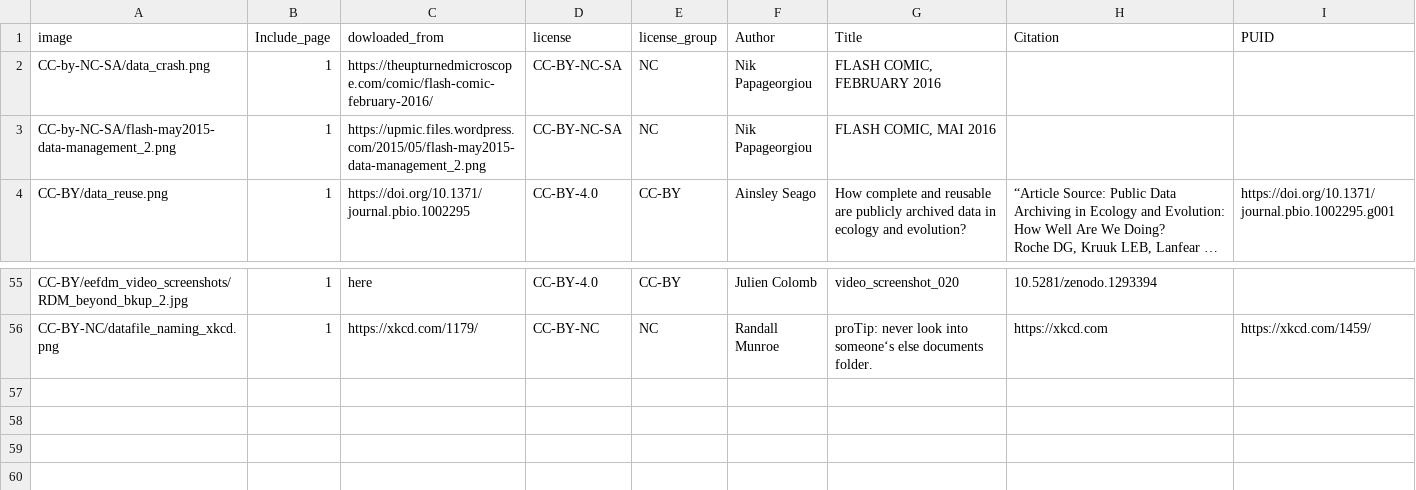
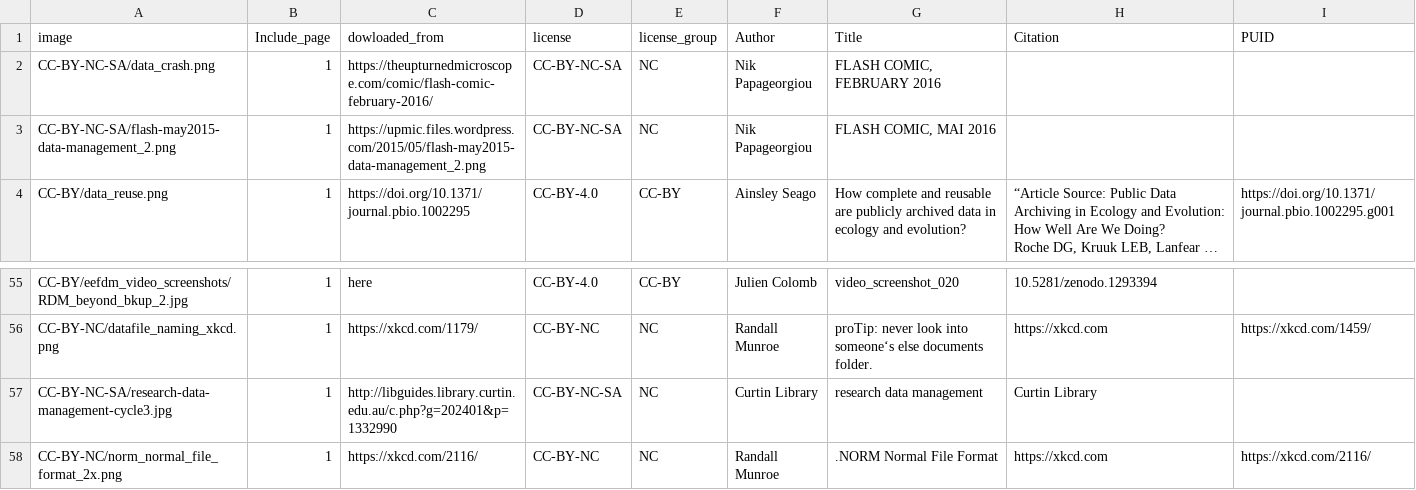
Before and after one commit to open-science-promoters/RDM-promotion, a CSV file: website_build/static/material/material_metadata.csv, drawn as a sheet; only a part is shown, gaps mark what is left out; long unchanged cells end in …; the diff names each change by its address in the sheet, - before the commit and + after, or states it on an @@ line.

Commit message:
add material

```diff
--- a/website_build/static/material/material_metadata.csv
+++ b/website_build/static/material/material_metadata.csv
-A2 (image): CC-by-NC-SA/data_crash.png
+A2 (image): CC-BY-NC-SA/data_crash.png
-A3 (image): CC-by-NC-SA/flash-may2015-data-management_2.png
+A3 (image): CC-BY-NC-SA/flash-may2015-data-management_2.png
+row 57: CC-BY-NC-SA/research-data-management-cycle3.jpg | 1 | http://libguides.library.curtin.edu.au/c.php?g=202401&p=1332990 | CC-BY-NC-SA | NC | Curtin Library | research data management | Curtin Library
+row 58: CC-BY-NC/norm_normal_file_format_2x.png | 1 | https://xkcd.com/2116/ | CC-BY-NC | NC | Randall Munroe | .NORM Normal File Format | https://xkcd.com | https://xkcd.com/2116/
```
Also changed, not shown: 2 other files.
